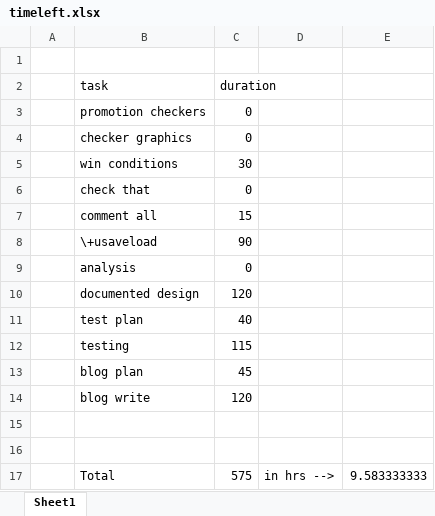
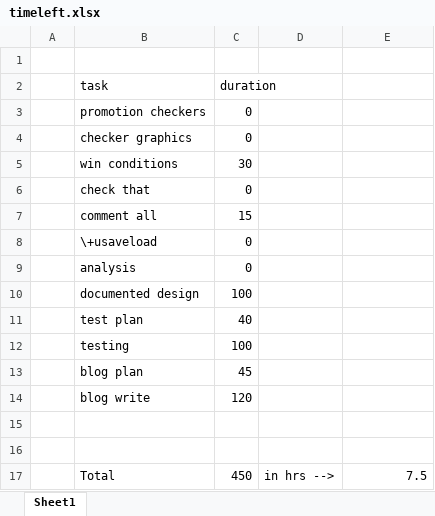
Before and after one commit to pixelations/cs_checkers_a, an Excel workbook: docs/timeleft.xlsx, sheet Sheet1, drawn as a sheet; values as stored, in another font and other column widths than the file's, no borders; the diff names each change by its address in the sheet, - before the commit and + after, or states it on an @@ line.

```diff
--- a/docs/timeleft.xlsx (sheet Sheet1)
+++ b/docs/timeleft.xlsx (sheet Sheet1)
-C8 (duration): 90
+C8 (duration): 0
-C10 (duration): 120
+C10 (duration): 100
-C12 (duration): 115
+C12 (duration): 100
-C17 (duration): 575
+C17 (duration): 450
-E17: 9.583333333
+E17: 7.5
```
Also changed, not shown: 9 other files.
